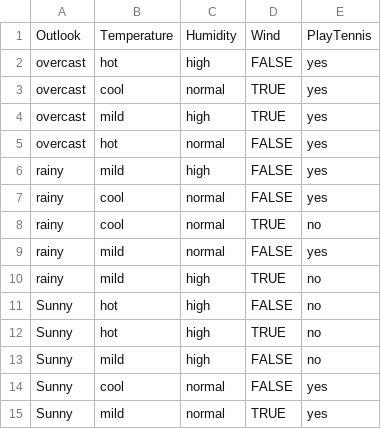
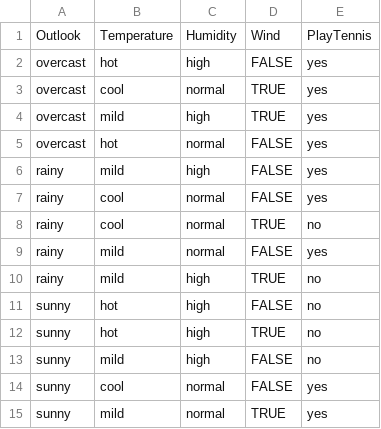
Before and after one commit to CStech24/KDR, a CSV file: weather.csv, drawn as a sheet.

```diff
--- a/weather.csv
+++ b/weather.csv
@@ -10,6 +10,6 @@ rainy,mild,normal,FALSE,yes
 rainy,mild,high,TRUE,no
-Sunny,hot,high,FALSE,no
-Sunny,hot,high,TRUE,no
-Sunny,mild,high,FALSE,no
-Sunny,cool,normal,FALSE,yes
-Sunny,mild,normal,TRUE,yes
+sunny,hot,high,FALSE,no
+sunny,hot,high,TRUE,no
+sunny,mild,high,FALSE,no
+sunny,cool,normal,FALSE,yes
+sunny,mild,normal,TRUE,yes
```
Also changed, not shown: 9 other files.
